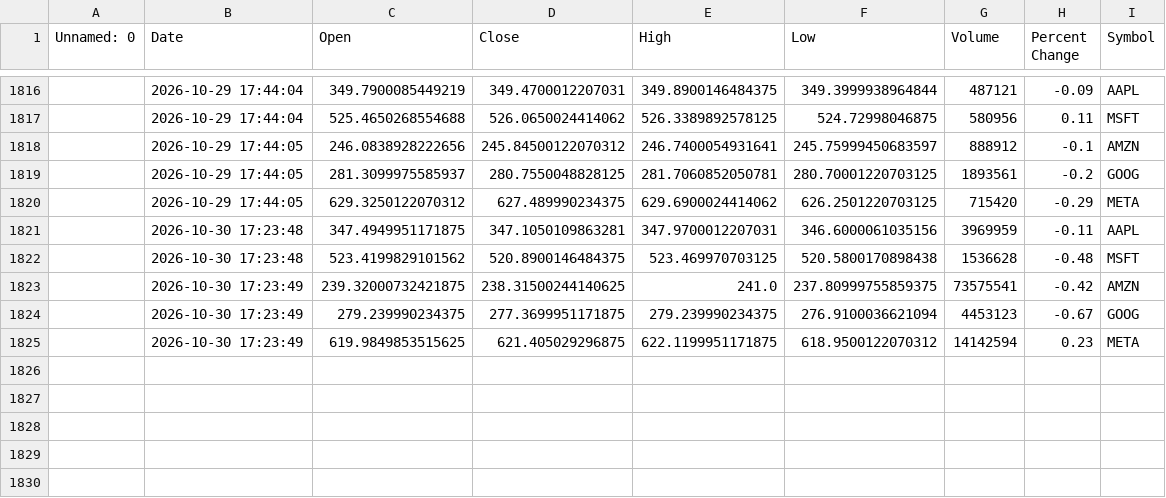
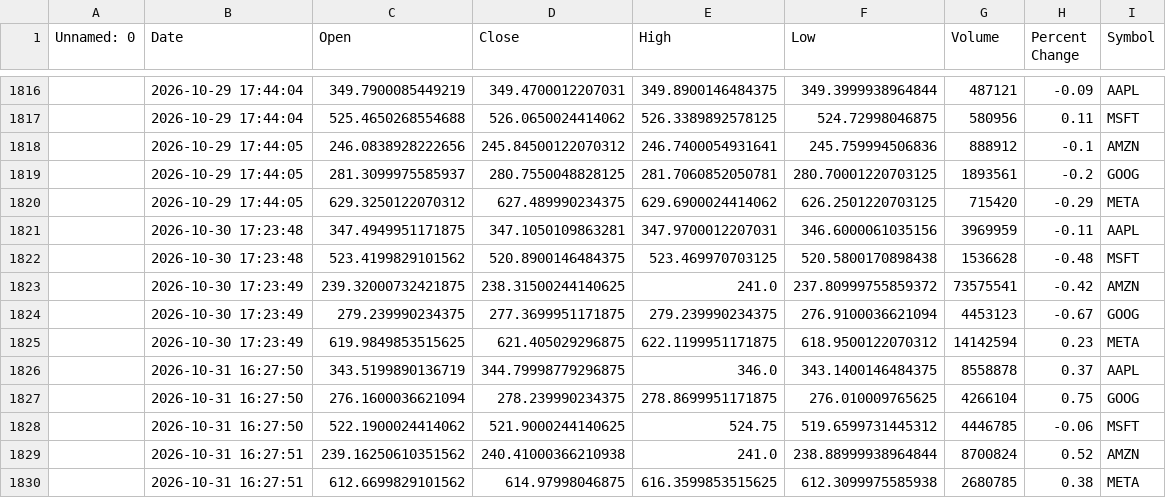
Before and after one commit to khshiptl/daily-market-insights, a CSV file: data/daily_summary.csv, drawn as a sheet; only a part is shown, gaps mark what is left out; the diff names each change by its address in the sheet, - before the commit and + after, or states it on an @@ line.

```diff
--- a/data/daily_summary.csv
+++ b/data/daily_summary.csv
-F1818 (Low): 245.75999450683597
+F1818 (Low): 245.759994506836
-F1823 (Low): 237.80999755859375
+F1823 (Low): 237.80999755859372
+row 1826:  | 2026-10-31 16:27:50 | 343.5199890136719 | 344.79998779296875 | 346.0 | 343.1400146484375 | 8558878 | 0.37 | AAPL
+row 1827:  | 2026-10-31 16:27:50 | 276.1600036621094 | 278.239990234375 | 278.8699951171875 | 276.010009765625 | 4266104 | 0.75 | GOOG
+row 1828:  | 2026-10-31 16:27:50 | 522.1900024414062 | 521.9000244140625 | 524.75 | 519.6599731445312 | 4446785 | -0.06 | MSFT
+row 1829:  | 2026-10-31 16:27:51 | 239.16250610351562 | 240.41000366210938 | 241.0 | 238.88999938964844 | 8700824 | 0.52 | AMZN
+row 1830:  | 2026-10-31 16:27:51 | 612.6699829101562 | 614.97998046875 | 616.3599853515625 | 612.3099975585938 | 2680785 | 0.38 | META
```
